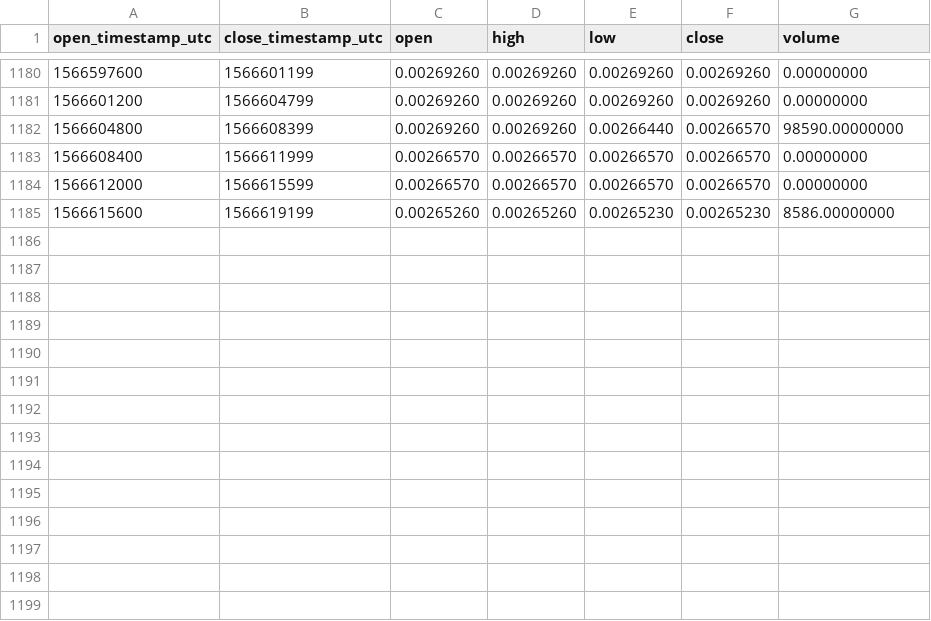
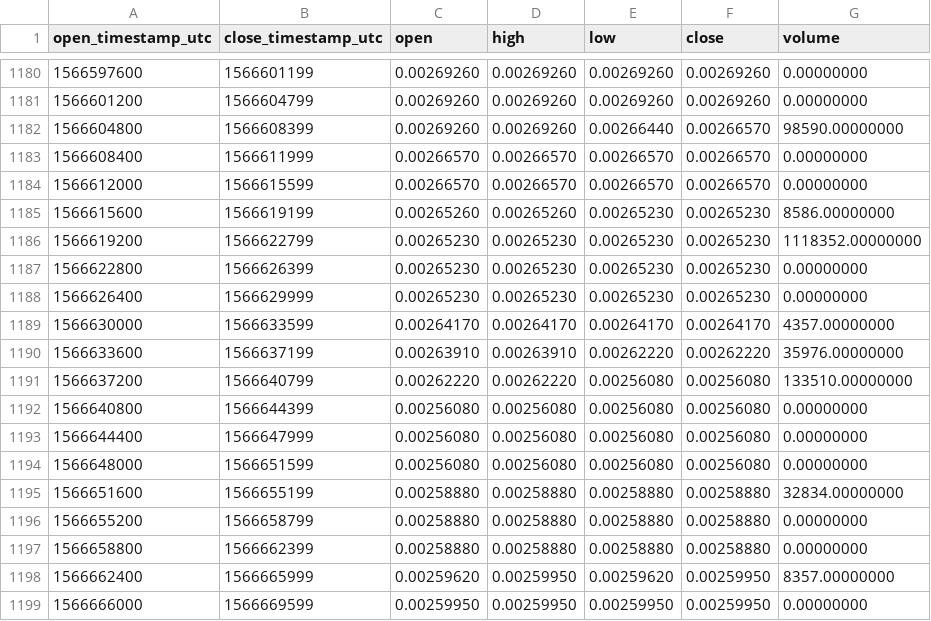
Before and after one commit to cryptobigbro/binance-DOGEUSDC, a CSV file: binance-DOGEUSDC-1h.csv, drawn as a sheet; only a part is shown, gaps mark what is left out; the diff names each change by its address in the sheet, - before the commit and + after, or states it on an @@ line.

Commit message:
Update OHLCV data.

```diff
--- a/binance-DOGEUSDC-1h.csv
+++ b/binance-DOGEUSDC-1h.csv
+row 1186: 1566619200 | 1566622799 | 0.00265230 | 0.00265230 | 0.00265230 | 0.00265230 | 1118352.00000000
+row 1187: 1566622800 | 1566626399 | 0.00265230 | 0.00265230 | 0.00265230 | 0.00265230 | 0.00000000
+row 1188: 1566626400 | 1566629999 | 0.00265230 | 0.00265230 | 0.00265230 | 0.00265230 | 0.00000000
+row 1189: 1566630000 | 1566633599 | 0.00264170 | 0.00264170 | 0.00264170 | 0.00264170 | 4357.00000000
+row 1190: 1566633600 | 1566637199 | 0.00263910 | 0.00263910 | 0.00262220 | 0.00262220 | 35976.00000000
+row 1191: 1566637200 | 1566640799 | 0.00262220 | 0.00262220 | 0.00256080 | 0.00256080 | 133510.00000000
+row 1192: 1566640800 | 1566644399 | 0.00256080 | 0.00256080 | 0.00256080 | 0.00256080 | 0.00000000
+row 1193: 1566644400 | 1566647999 | 0.00256080 | 0.00256080 | 0.00256080 | 0.00256080 | 0.00000000
+row 1194: 1566648000 | 1566651599 | 0.00256080 | 0.00256080 | 0.00256080 | 0.00256080 | 0.00000000
+row 1195: 1566651600 | 1566655199 | 0.00258880 | 0.00258880 | 0.00258880 | 0.00258880 | 32834.00000000
+row 1196: 1566655200 | 1566658799 | 0.00258880 | 0.00258880 | 0.00258880 | 0.00258880 | 0.00000000
+row 1197: 1566658800 | 1566662399 | 0.00258880 | 0.00258880 | 0.00258880 | 0.00258880 | 0.00000000
+row 1198: 1566662400 | 1566665999 | 0.00259620 | 0.00259950 | 0.00259620 | 0.00259950 | 8357.00000000
+row 1199: 1566666000 | 1566669599 | 0.00259950 | 0.00259950 | 0.00259950 | 0.00259950 | 0.00000000
```
